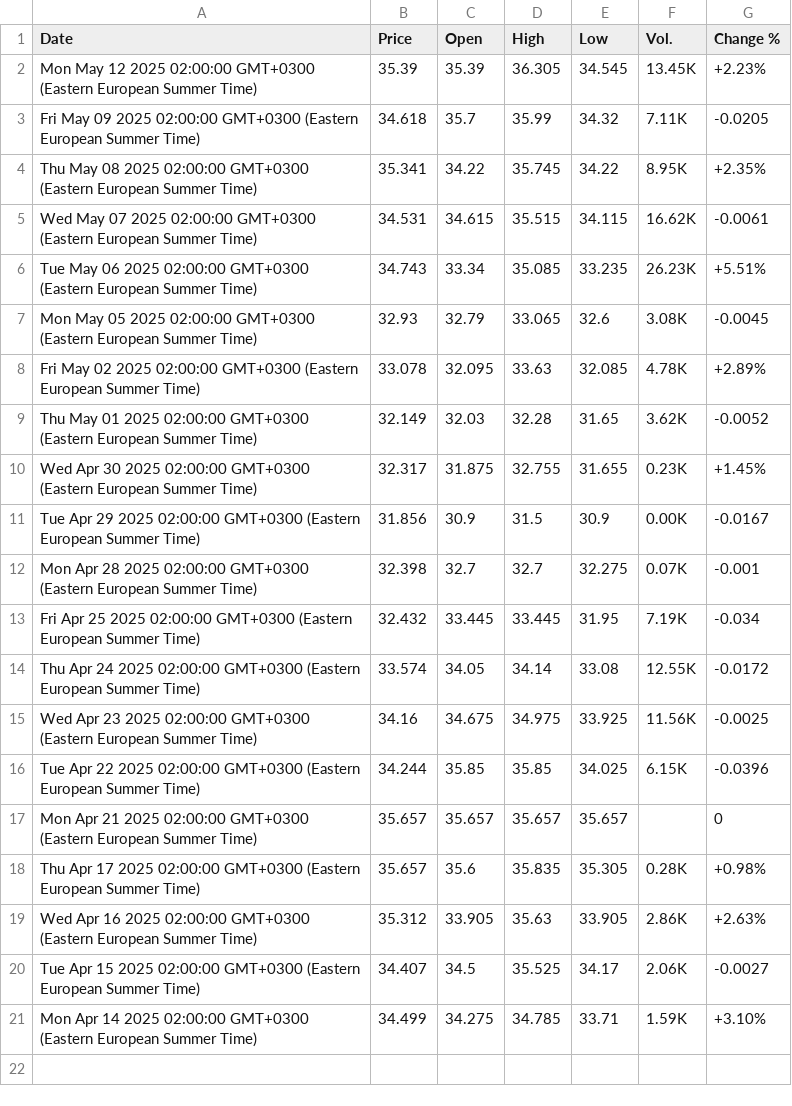
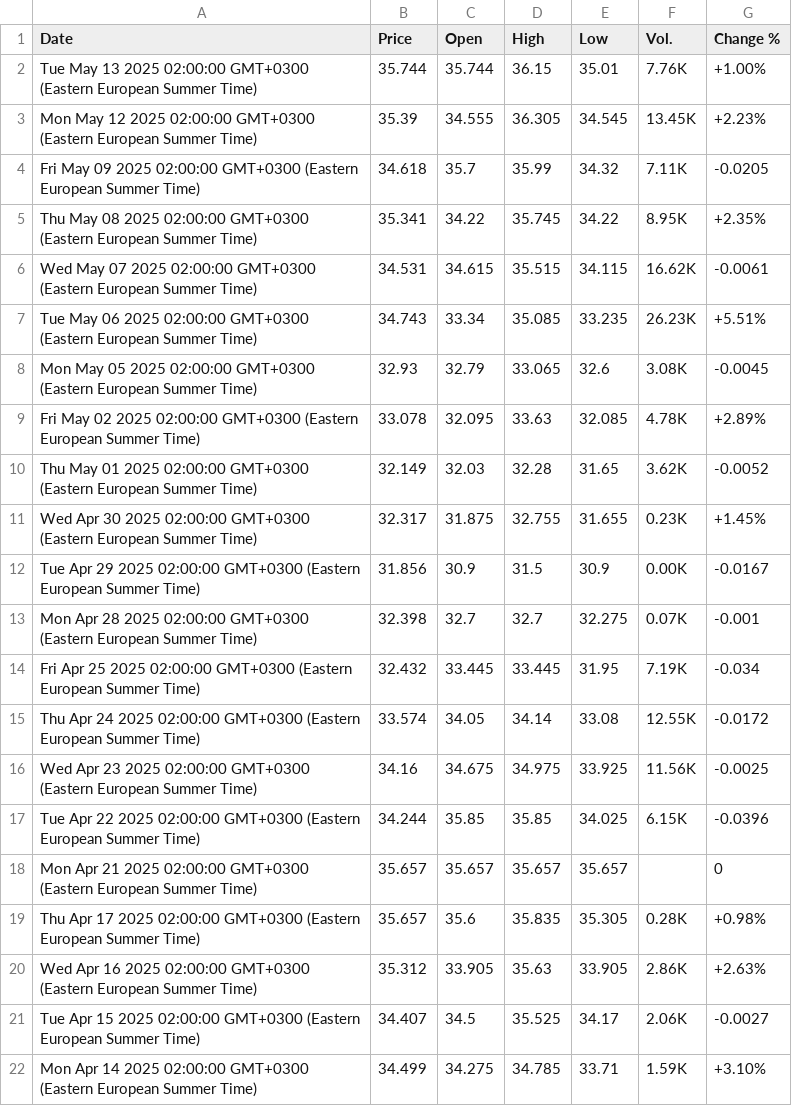
Before and after one commit to denesdata/roem, a CSV file: roem 2.0/Financial Markets/TTF.csv, drawn as a sheet.

Commit message:
Update roem 2.0/Financial Markets/TTF.csv

```diff
--- a/roem 2.0/Financial Markets/TTF.csv
+++ b/roem 2.0/Financial Markets/TTF.csv
@@ -1,3 +1,4 @@
 Date,Price,Open,High,Low,Vol.,Change %
-Mon May 12 2025 02:00:00 GMT+0300 (Eastern European Summer Time),35.39,35.39,36.305,34.545,13.45K,+2.23%
+Tue May 13 2025 02:00:00 GMT+0300 (Eastern European Summer Time),35.744,35.744,36.15,35.01,7.76K,+1.00%
+Mon May 12 2025 02:00:00 GMT+0300 (Eastern European Summer Time),35.39,34.555,36.305,34.545,13.45K,+2.23%
 Fri May 09 2025 02:00:00 GMT+0300 (Eastern European Summer Time),34.618,35.7,35.99,34.32,7.11K,-0.0205
```
